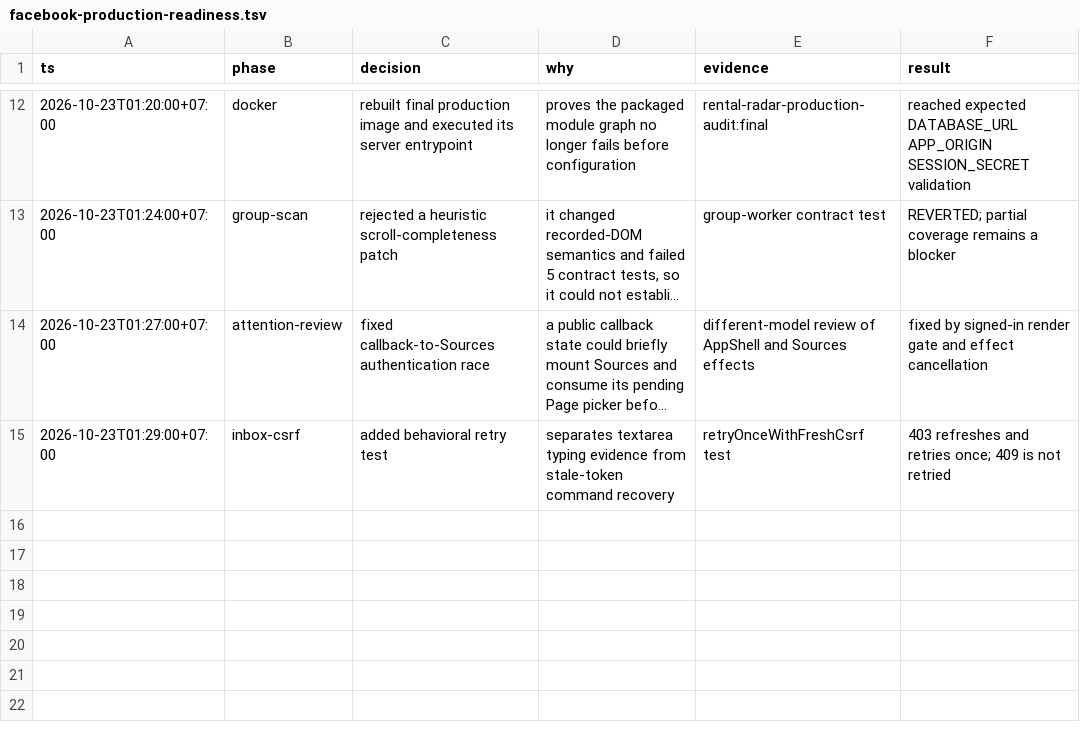
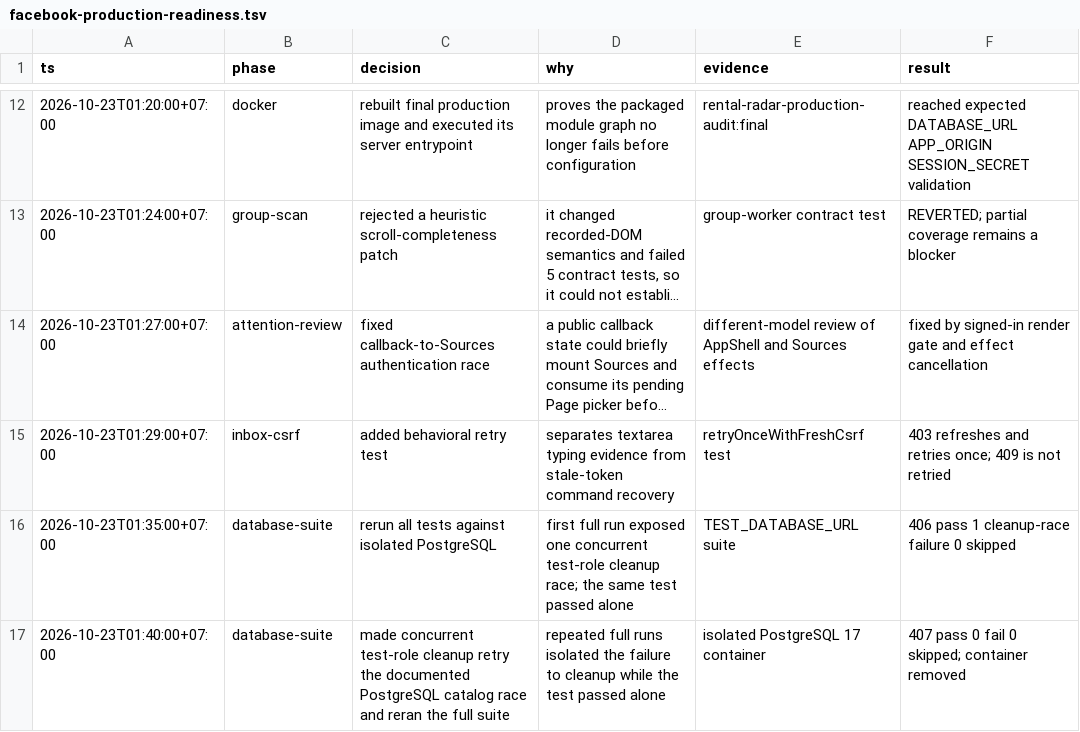
Before and after one commit to Bestlismz/post, a TSV file: .audit/facebook-production-readiness.tsv, drawn as a sheet; only a part is shown, gaps mark what is left out; long unchanged cells end in …; the diff names each change by its address in the sheet, - before the commit and + after, or states it on an @@ line.

Commit message:
test: stabilize concurrent database role cleanup

```diff
--- a/.audit/facebook-production-readiness.tsv
+++ b/.audit/facebook-production-readiness.tsv
+row 16: 2026-10-23T01:35:00+07:00 | database-suite | rerun all tests against isolated PostgreSQL | first full run exposed one concurrent test-role cleanup race; the same test passed alone | TEST_DATABASE_URL suite | 406 pass 1 cleanup-race failure 0 skipped
+row 17: 2026-10-23T01:40:00+07:00 | database-suite | made concurrent test-role cleanup retry the documented PostgreSQL catalog race and reran the full suite | repeated full runs isolated the failure to cleanup while the test passed alone | isolated PostgreSQL 17 container | 407 pass 0 fail 0 skipped; container removed
```
Also changed, not shown: 1 other file.
